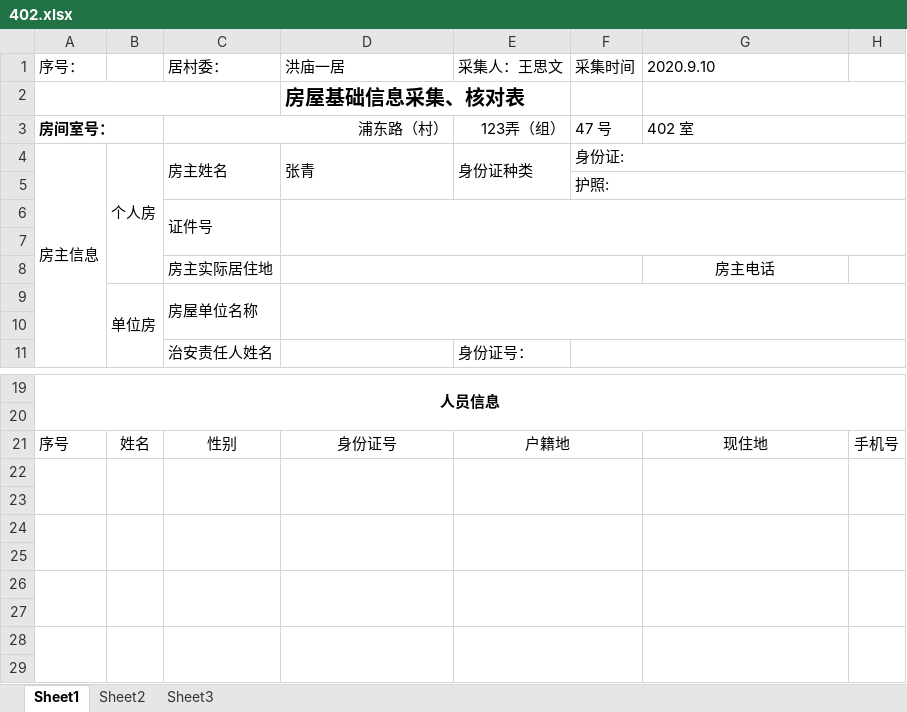
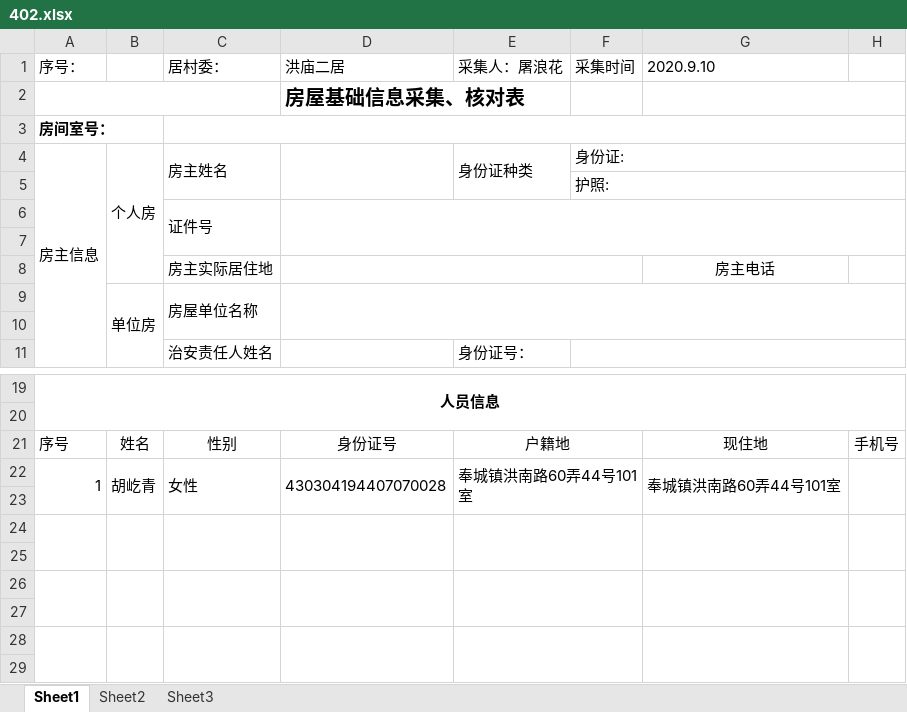
Before and after one commit to Taomercy/PythonLab, an Excel workbook: excel_code/siwen/402.xlsx, sheet Sheet1, drawn as a sheet; only a part is shown, gaps mark what is left out; values as stored, in another font and other column widths than the file's, no borders; removed rows and columns are numbered as before the commit, all else as after; the diff names each change by its address in the sheet, - before the commit and + after, or states it on an @@ line.

```diff
--- a/excel_code/siwen/402.xlsx (sheet Sheet1)
+++ b/excel_code/siwen/402.xlsx (sheet Sheet1)
-D1: 洪庙一居
+D1: 洪庙二居
-E1: 采集人：王思文
+E1: 采集人：屠浪花
-row 3: 房间室号： |  | 浦东路（村） |  | 123弄（组） | 47 号 | 402 室
+row 3: 房间室号：
-D4 (洪庙二居): 张青
+D4 (洪庙二居): (empty)
-row 22: (empty)
+row 22: 1 | 胡屹青 | 女性 | 430304194407070028 | 奉城镇洪南路60弄44号101室 |  | 奉城镇洪南路60弄44号101室
```
Also changed, not shown: 2 other files.
